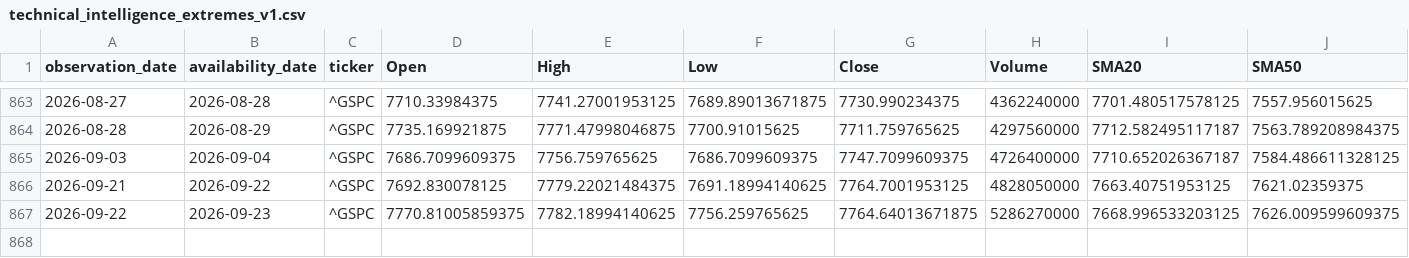
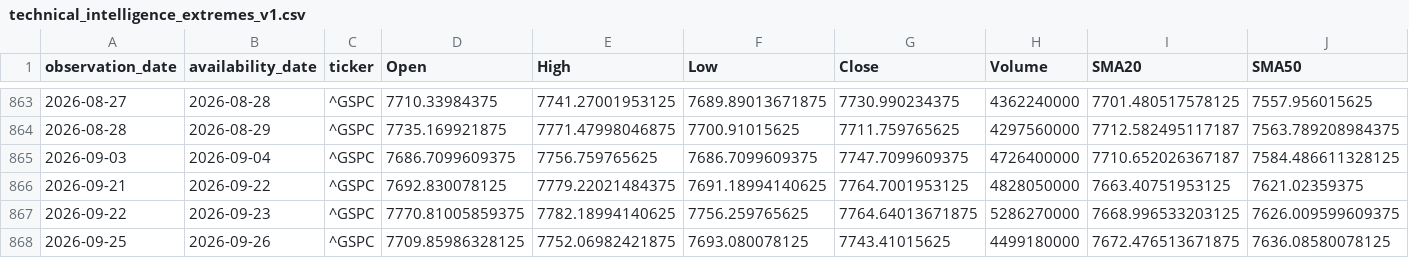
Before and after one commit to mohamednossaoui-max/US500-Macro-Intelligence, a CSV file: public_data/technical_intelligence_extremes_v1.csv, drawn as a sheet; only a part is shown, gaps mark what is left out; rows hold the shown columns only; the diff names each change by its address in the sheet, - before the commit and + after, or states it on an @@ line.

```diff
--- a/public_data/technical_intelligence_extremes_v1.csv
+++ b/public_data/technical_intelligence_extremes_v1.csv
+row 868: 2026-09-25 | 2026-09-26 | ^GSPC | 7709.85986328125 | 7752.06982421875 | 7693.080078125 | 7743.41015625 | 4499180000 | 7672.476513671875 | 7636.08580078125
```
Also changed, not shown: public_data/financial_stress_research_v1.csv, public_data/historical_analog_candidates_v1.csv, 38 other files.
